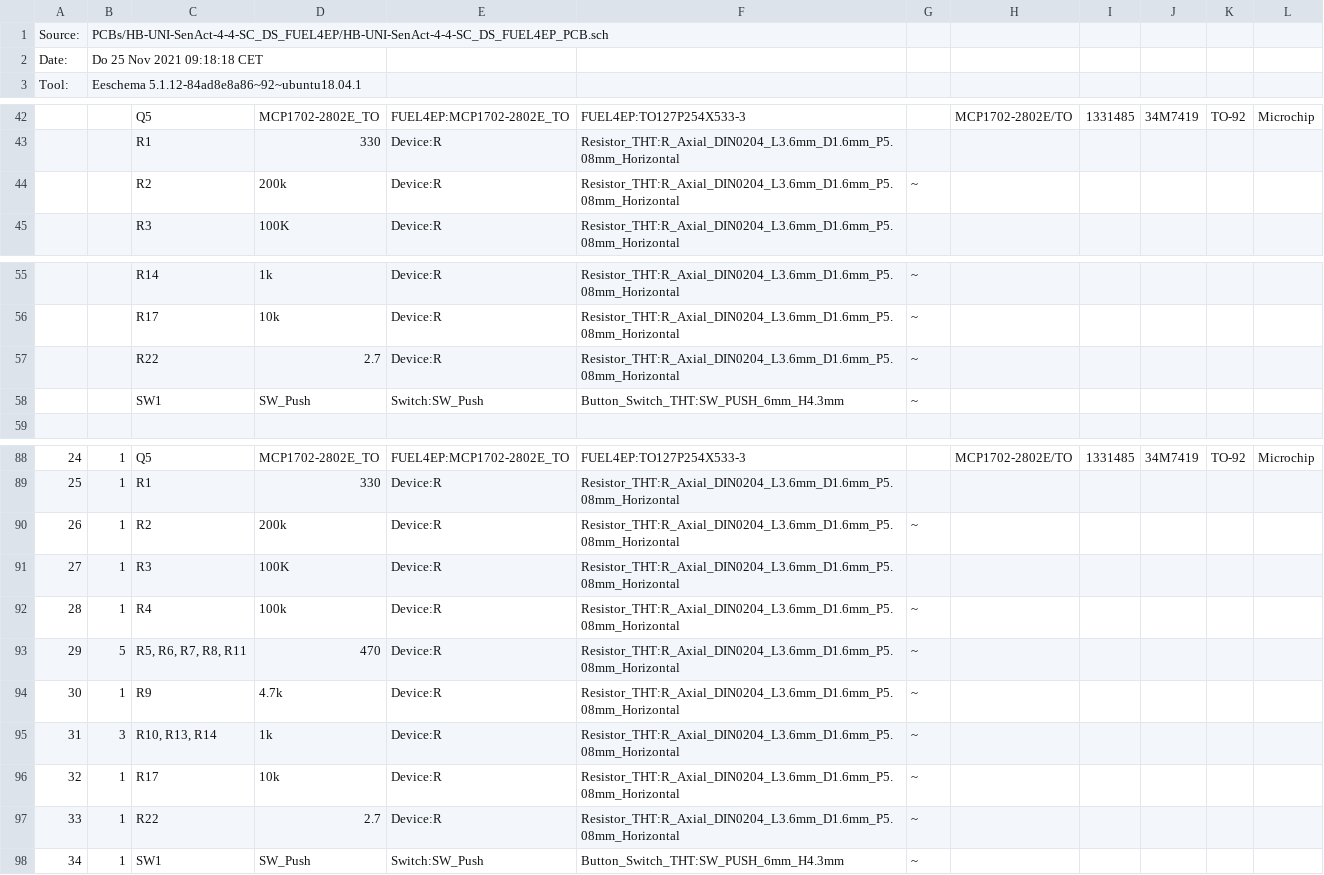
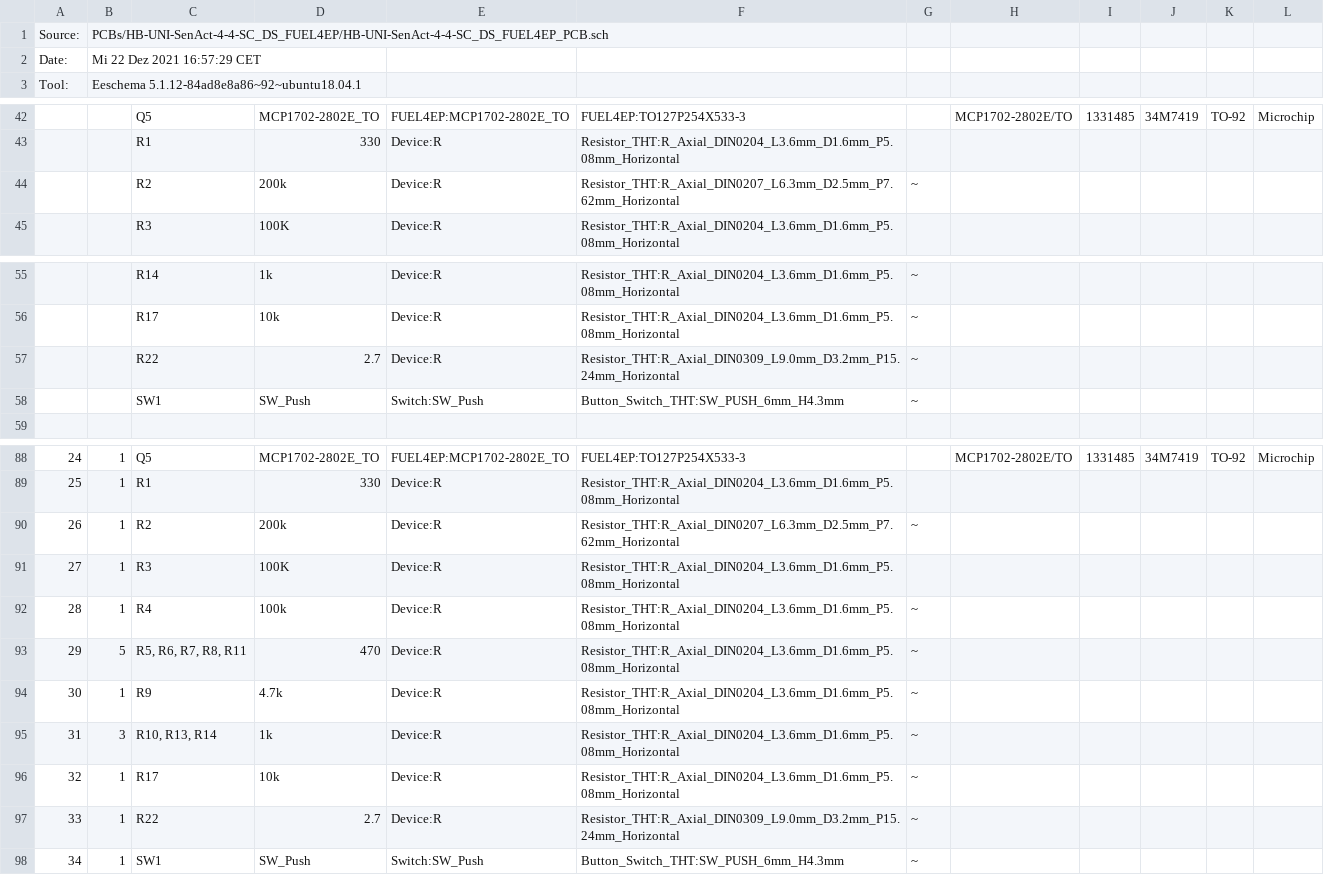
Before and after one commit to FUEL4EP/HomeAutomation, a CSV file: AsksinPP_developments/PCBs/HB-UNI-SenAct-4-4-SC_DS_FUEL4EP/BOM/HB-UNI-SenAct-4-4-SC_DS_FUEL4EP_PCB.csv, drawn as a sheet; only a part is shown, gaps mark what is left out; the diff names each change by its address in the sheet, - before the commit and + after, or states it on an @@ line.

```diff
--- a/AsksinPP_developments/PCBs/HB-UNI-SenAct-4-4-SC_DS_FUEL4EP/BOM/HB-UNI-SenAct-4-4-SC_DS_FUEL4EP_PCB.csv
+++ b/AsksinPP_developments/PCBs/HB-UNI-SenAct-4-4-SC_DS_FUEL4EP/BOM/HB-UNI-SenAct-4-4-SC_DS_FUEL4EP_PCB.csv
-B2: Do 25 Nov 2021 09:18:18 CET
+B2: Mi 22 Dez 2021 16:57:29 CET
-F44: Resistor_THT:R_Axial_DIN0204_L3.6mm_D1.6mm_P5.08mm_Horizontal
+F44: Resistor_THT:R_Axial_DIN0207_L6.3mm_D2.5mm_P7.62mm_Horizontal
-F57: Resistor_THT:R_Axial_DIN0204_L3.6mm_D1.6mm_P5.08mm_Horizontal
+F57: Resistor_THT:R_Axial_DIN0309_L9.0mm_D3.2mm_P15.24mm_Horizontal
-F90: Resistor_THT:R_Axial_DIN0204_L3.6mm_D1.6mm_P5.08mm_Horizontal
+F90: Resistor_THT:R_Axial_DIN0207_L6.3mm_D2.5mm_P7.62mm_Horizontal
-F97: Resistor_THT:R_Axial_DIN0204_L3.6mm_D1.6mm_P5.08mm_Horizontal
+F97: Resistor_THT:R_Axial_DIN0309_L9.0mm_D3.2mm_P15.24mm_Horizontal
```
Also changed, not shown: AsksinPP_developments/PCBs/HM-LC-Bl1-FM_FUEL4EP/BOM/HM-LC-Bl1-FM_FUEL4EP_PCB.csv, 46 other files.
